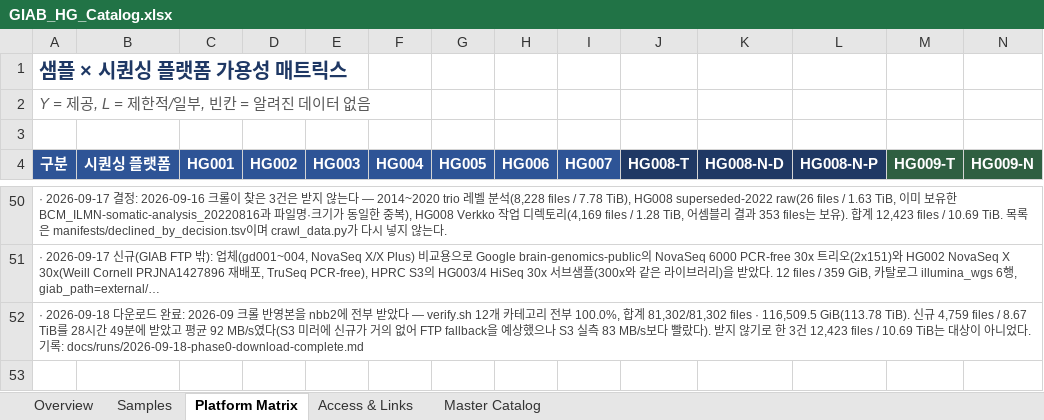
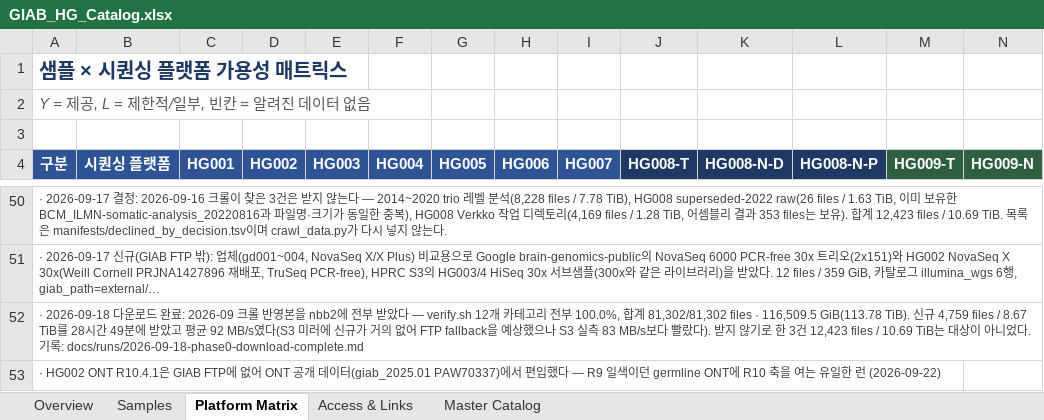
Before and after one commit to ehojune/GIAB_benchmarking, an Excel workbook: GIAB_HG_Catalog.xlsx, sheet Platform Matrix, drawn as a sheet; only a part is shown, gaps mark what is left out; values as stored, in another font and other column widths than the file's, no borders; the diff names each change by its address in the sheet, - before the commit and + after, or states it on an @@ line.

```diff
--- a/GIAB_HG_Catalog.xlsx (sheet Platform Matrix)
+++ b/GIAB_HG_Catalog.xlsx (sheet Platform Matrix)
+row 53: · HG002 ONT R10.4.1은 GIAB FTP에 없어 ONT 공개 데이터(giab_2025.01 PAW70337)에서 편입했다 — R9 일색이던 germline ONT에 R10 축을 여는 유일한 런 (2026-09-22)
```
Also changed, not shown: sheet Master Catalog, sheet Access & Links, sheet Overview, 8 other files.
